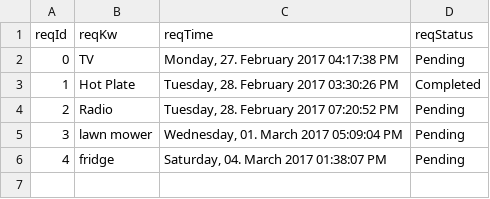
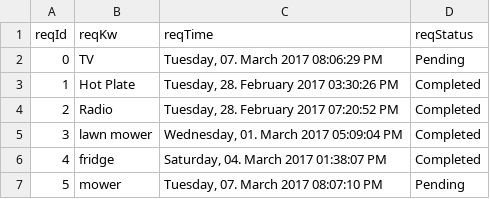
Before and after one commit to AppB12/atlas, a CSV file: mysite/atlas/database/request.csv, drawn as a sheet.

```diff
--- a/mysite/atlas/database/request.csv
+++ b/mysite/atlas/database/request.csv
@@ -1,6 +1,7 @@
 reqId,reqKw,reqTime,reqStatus
-0,TV,"Monday, 27. February 2017 04:17:38 PM",Pending
+0,TV,"Tuesday, 07. March 2017 08:06:29 PM",Pending
 1,Hot Plate,"Tuesday, 28. February 2017 03:30:26 PM",Completed
-2,Radio,"Tuesday, 28. February 2017 07:20:52 PM",Pending
-3,lawn mower,"Wednesday, 01. March 2017 05:09:04 PM",Pending
-4,fridge,"Saturday, 04. March 2017 01:38:07 PM",Pending
+2,Radio,"Tuesday, 28. February 2017 07:20:52 PM",Completed
+3,lawn mower,"Wednesday, 01. March 2017 05:09:04 PM",Completed
+4,fridge,"Saturday, 04. March 2017 01:38:07 PM",Completed
+5,mower,"Tuesday, 07. March 2017 08:07:10 PM",Pending
```
Also changed, not shown: 6 other files.
